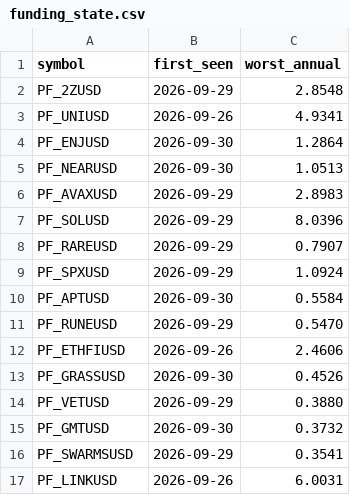
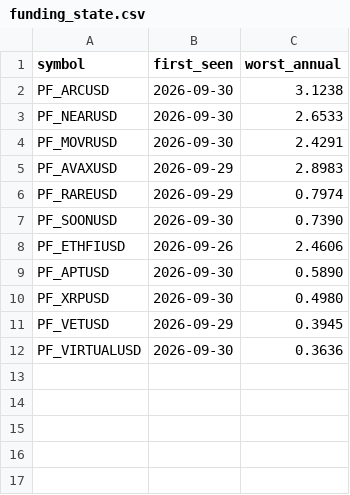
Before and after one commit to Li7wak865/pond-scanner, a CSV file: funding_state.csv, drawn as a sheet.

```diff
--- a/funding_state.csv
+++ b/funding_state.csv
@@ -1,17 +1,12 @@
 symbol,first_seen,worst_annual
-PF_2ZUSD,2026-09-29,2.8548
-PF_UNIUSD,2026-09-26,4.9341
-PF_ENJUSD,2026-09-30,1.2864
-PF_NEARUSD,2026-09-30,1.0513
+PF_ARCUSD,2026-09-30,3.1238
+PF_NEARUSD,2026-09-30,2.6533
+PF_MOVRUSD,2026-09-30,2.4291
 PF_AVAXUSD,2026-09-29,2.8983
-PF_SOLUSD,2026-09-29,8.0396
-PF_RAREUSD,2026-09-29,0.7907
-PF_SPXUSD,2026-09-29,1.0924
-PF_APTUSD,2026-09-30,0.5584
-PF_RUNEUSD,2026-09-29,0.5470
+PF_RAREUSD,2026-09-29,0.7974
+PF_SOONUSD,2026-09-30,0.7390
 PF_ETHFIUSD,2026-09-26,2.4606
-PF_GRASSUSD,2026-09-30,0.4526
-PF_VETUSD,2026-09-29,0.3880
-PF_GMTUSD,2026-09-30,0.3732
-PF_SWARMSUSD,2026-09-29,0.3541
-PF_LINKUSD,2026-09-26,6.0031
+PF_APTUSD,2026-09-30,0.5890
+PF_XRPUSD,2026-09-30,0.4980
+PF_VETUSD,2026-09-29,0.3945
+PF_VIRTUALUSD,2026-09-30,0.3636
```
Also changed, not shown: history.csv, 1 other file.
